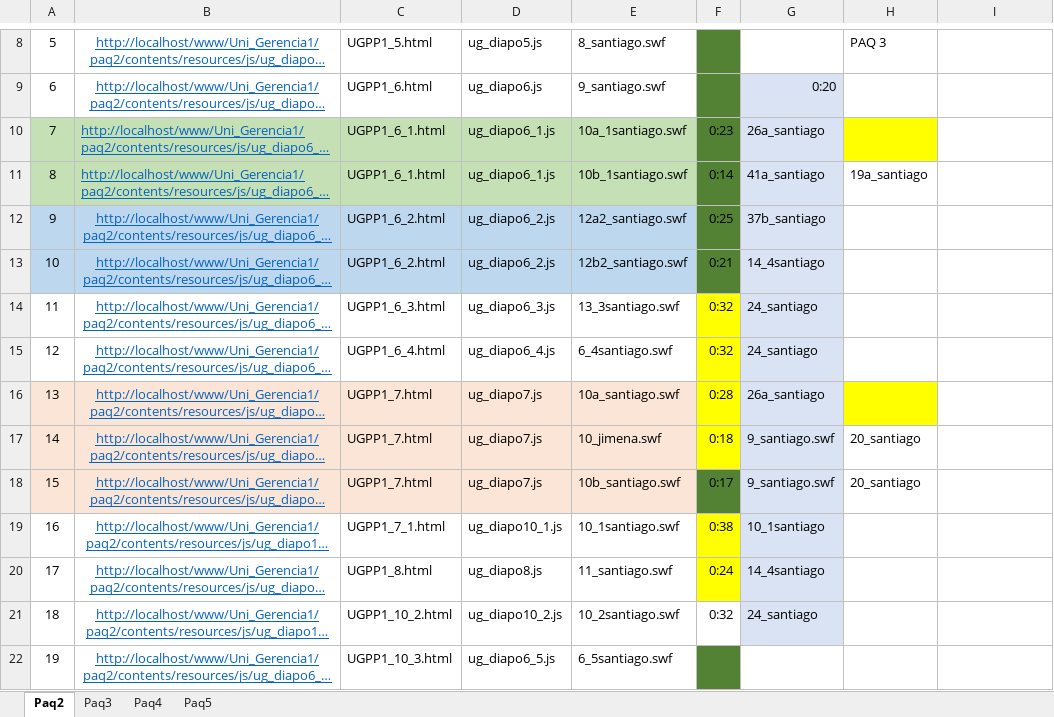
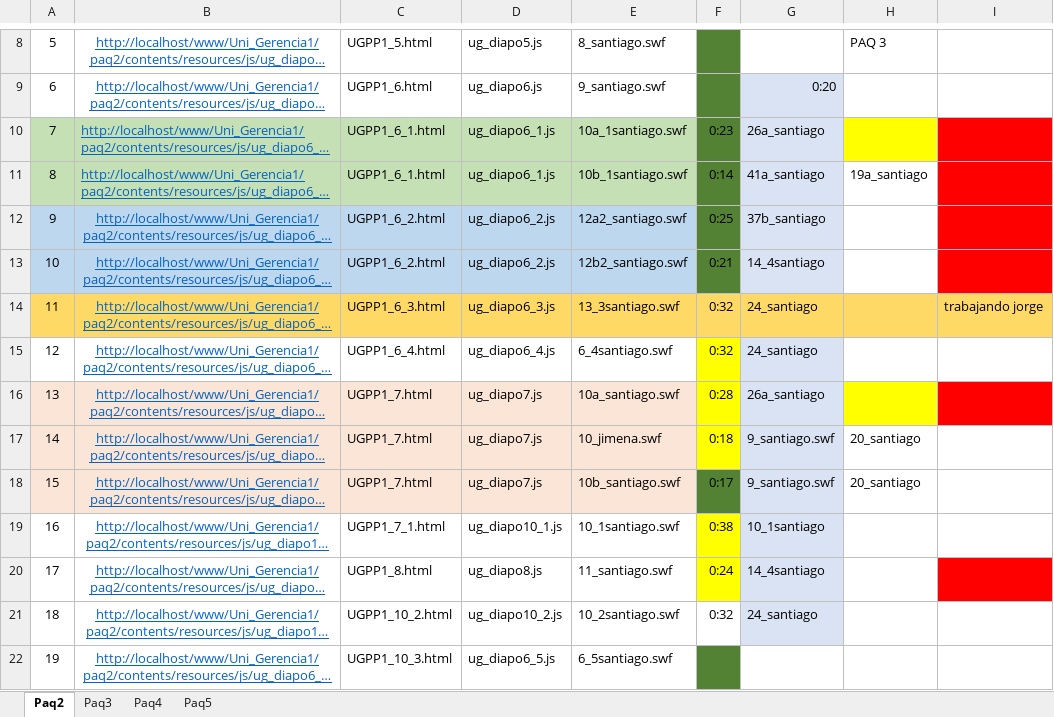
Before and after one commit to JJGuaca/UNI-GERENCIA, an Excel workbook: paq 2_06052021/Gerencia_TODOS_Cuadro_Control1 (1).xlsx, sheet Paq2, drawn as a sheet; only a part is shown, gaps mark what is left out; long unchanged cells end in …; values as stored, in another font and other column widths than the file's, no borders; the diff names each change by its address in the sheet, - before the commit and + after, or states it on an @@ line.

Commit message:
ESTOY TRABAJANDO
excel actualizado

```diff
--- a/paq 2_06052021/Gerencia_TODOS_Cuadro_Control1 (1).xlsx (sheet Paq2)
+++ b/paq 2_06052021/Gerencia_TODOS_Cuadro_Control1 (1).xlsx (sheet Paq2)
-I10:I13 fill: none
+I10:I13 fill: #FF0000
-A14:E14 fill: none
+A14:E14 fill: #FFD966
-F14 fill: #FFFF00
+F14 fill: #FFD966
-G14 fill: #DAE3F3
+G14 fill: #FFD966
-H14:I14 fill: none
+H14:I14 fill: #FFD966
-I14: (empty)
+I14: trabajando jorge
-I16 fill: none
+I16 fill: #FF0000
-I20 fill: none
+I20 fill: #FF0000
```
